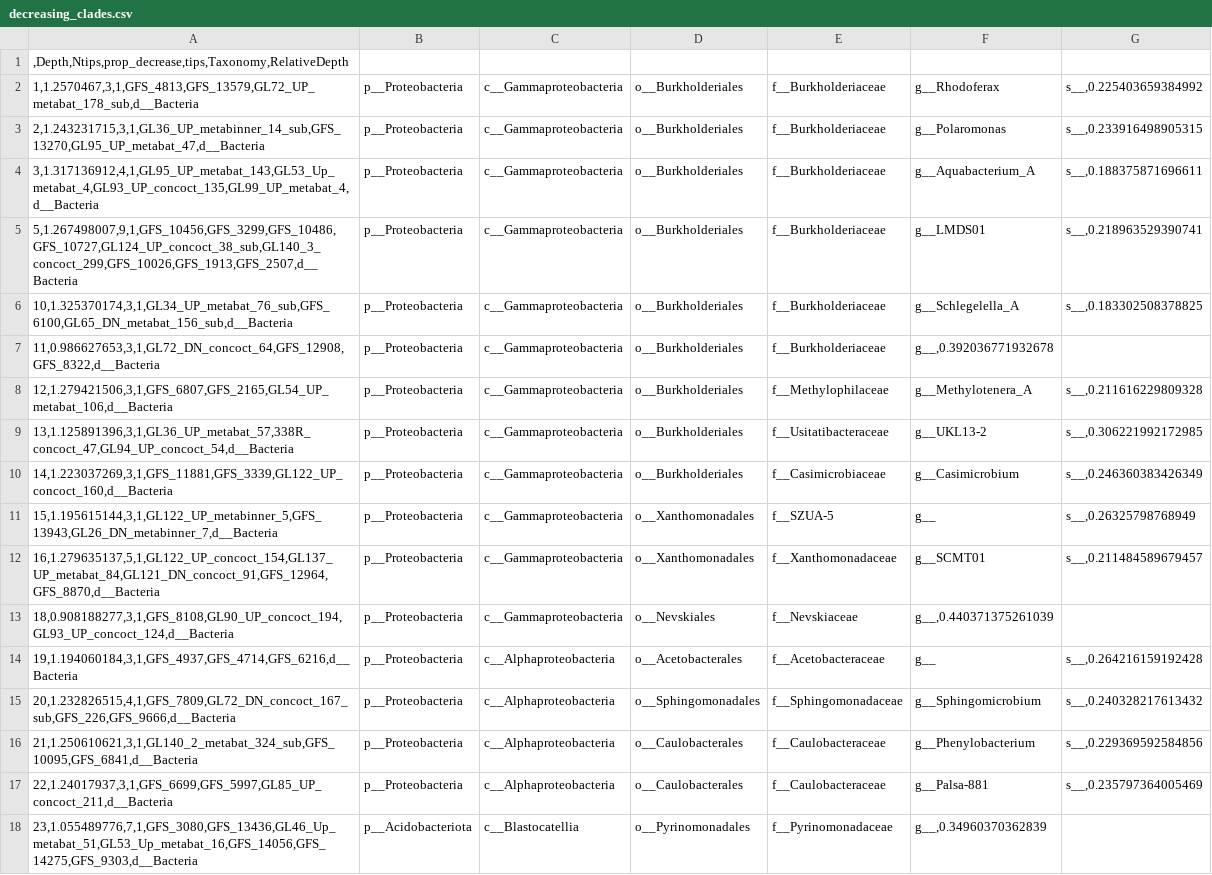
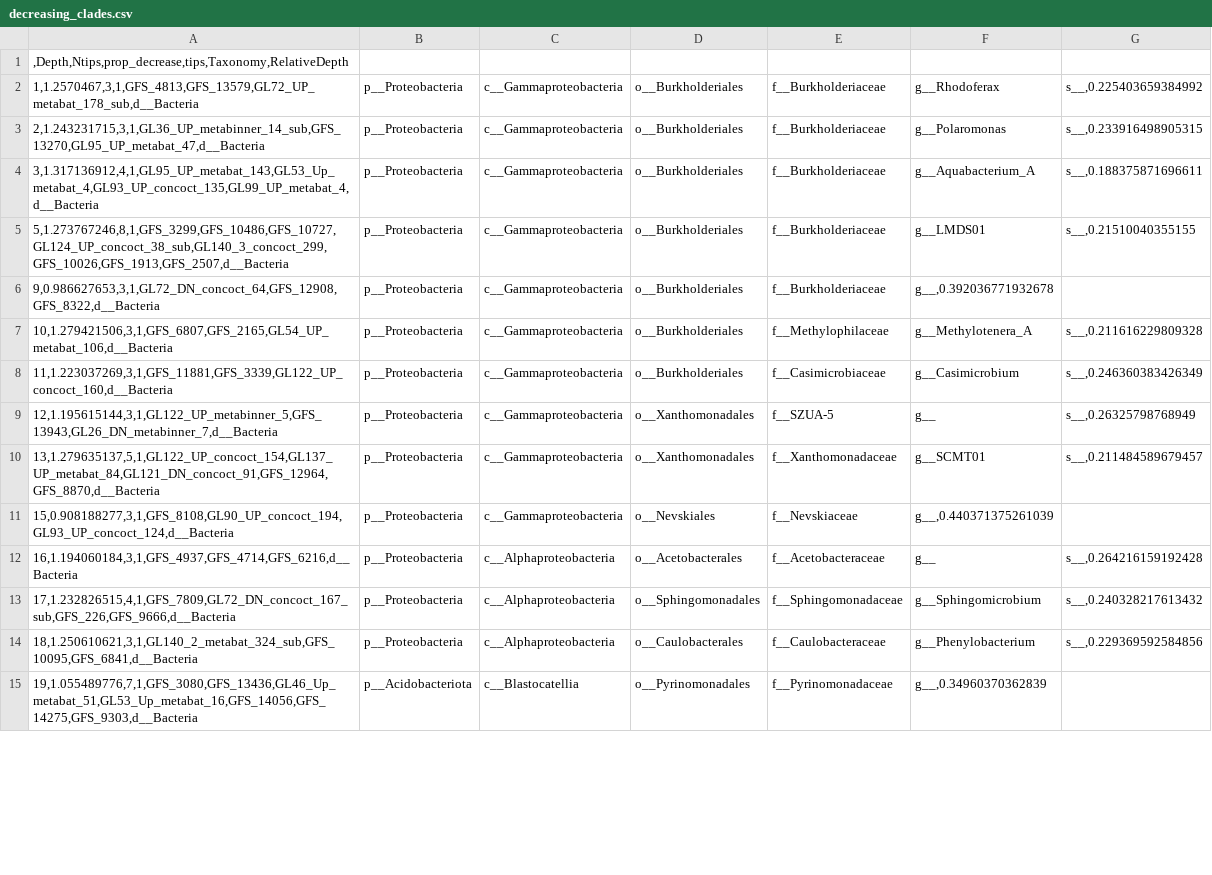
Before and after one commit to Mass23/CrystalBall, a CSV file: stats/decreasing_clades.csv, drawn as a sheet; only a part is shown; the diff covers the shown part only.

```diff
--- a/stats/decreasing_clades.csv
+++ b/stats/decreasing_clades.csv
@@ -4,15 +4,12 @@
 3,1.317136912,4,1,GL95_UP_metabat_143,GL53_Up_metabat_4,GL93_UP_concoct_135,GL99_UP_metabat_4,d__Bacteria;p__Proteobacteria;c__Gammaproteobacteria;o__Burkholderiales;f__Burkholderiaceae;g__Aquabacterium_A;s__,0.188375871696611
-5,1.267498007,9,1,GFS_10456,GFS_3299,GFS_10486,GFS_10727,GL124_UP_concoct_38_sub,GL140_3_concoct_299,GFS_10026,GFS_1913,GFS_2507,d__Bacteria;p__Proteobacteria;c__Gammaproteobacteria;o__Burkholderiales;f__Burkholderiaceae;g__LMDS01;s__,0.218963529390741
-10,1.325370174,3,1,GL34_UP_metabat_76_sub,GFS_6100,GL65_DN_metabat_156_sub,d__Bacteria;p__Proteobacteria;c__Gammaproteobacteria;o__Burkholderiales;f__Burkholderiaceae;g__Schlegelella_A;s__,0.183302508378825
-11,0.986627653,3,1,GL72_DN_concoct_64,GFS_12908,GFS_8322,d__Bacteria;p__Proteobacteria;c__Gammaproteobacteria;o__Burkholderiales;f__Burkholderiaceae;g__,0.392036771932678
-12,1.279421506,3,1,GFS_6807,GFS_2165,GL54_UP_metabat_106,d__Bacteria;p__Proteobacteria;c__Gammaproteobacteria;o__Burkholderiales;f__Methylophilaceae;g__Methylotenera_A;s__,0.211616229809328
-13,1.125891396,3,1,GL36_UP_metabat_57,338R_concoct_47,GL94_UP_concoct_54,d__Bacteria;p__Proteobacteria;c__Gammaproteobacteria;o__Burkholderiales;f__Usitatibacteraceae;g__UKL13-2;s__,0.306221992172985
-14,1.223037269,3,1,GFS_11881,GFS_3339,GL122_UP_concoct_160,d__Bacteria;p__Proteobacteria;c__Gammaproteobacteria;o__Burkholderiales;f__Casimicrobiaceae;g__Casimicrobium;s__,0.246360383426349
-15,1.195615144,3,1,GL122_UP_metabinner_5,GFS_13943,GL26_DN_metabinner_7,d__Bacteria;p__Proteobacteria;c__Gammaproteobacteria;o__Xanthomonadales;f__SZUA-5;g__;s__,0.26325798768949
-16,1.279635137,5,1,GL122_UP_concoct_154,GL137_UP_metabat_84,GL121_DN_concoct_91,GFS_12964,GFS_8870,d__Bacteria;p__Proteobacteria;c__Gammaproteobacteria;o__Xanthomonadales;f__Xanthomonadaceae;g__SCMT01;s__,0.211484589679457
-18,0.908188277,3,1,GFS_8108,GL90_UP_concoct_194,GL93_UP_concoct_124,d__Bacteria;p__Proteobacteria;c__Gammaproteobacteria;o__Nevskiales;f__Nevskiaceae;g__,0.440371375261039
-19,1.194060184,3,1,GFS_4937,GFS_4714,GFS_6216,d__Bacteria;p__Proteobacteria;c__Alphaproteobacteria;o__Acetobacterales;f__Acetobacteraceae;g__;s__,0.264216159192428
-20,1.232826515,4,1,GFS_7809,GL72_DN_concoct_167_sub,GFS_226,GFS_9666,d__Bacteria;p__Proteobacteria;c__Alphaproteobacteria;o__Sphingomonadales;f__Sphingomonadaceae;g__Sphingomicrobium;s__,0.240328217613432
-21,1.250610621,3,1,GL140_2_metabat_324_sub,GFS_10095,GFS_6841,d__Bacteria;p__Proteobacteria;c__Alphaproteobacteria;o__Caulobacterales;f__Caulobacteraceae;g__Phenylobacterium;s__,0.229369592584856
-22,1.24017937,3,1,GFS_6699,GFS_5997,GL85_UP_concoct_211,d__Bacteria;p__Proteobacteria;c__Alphaproteobacteria;o__Caulobacterales;f__Caulobacteraceae;g__Palsa-881;s__,0.235797364005469
-23,1.055489776,7,1,GFS_3080,GFS_13436,GL46_Up_metabat_51,GL53_Up_metabat_16,GFS_14056,GFS_14275,GFS_9303,d__Bacteria;p__Acidobacteriota;c__Blastocatellia;o__Pyrinomonadales;f__Pyrinomonadaceae;g__,0.34960370362839
+5,1.273767246,8,1,GFS_3299,GFS_10486,GFS_10727,GL124_UP_concoct_38_sub,GL140_3_concoct_299,GFS_10026,GFS_1913,GFS_2507,d__Bacteria;p__Proteobacteria;c__Gammaproteobacteria;o__Burkholderiales;f__Burkholderiaceae;g__LMDS01;s__,0.21510040355155
+9,0.986627653,3,1,GL72_DN_concoct_64,GFS_12908,GFS_8322,d__Bacteria;p__Proteobacteria;c__Gammaproteobacteria;o__Burkholderiales;f__Burkholderiaceae;g__,0.392036771932678
+10,1.279421506,3,1,GFS_6807,GFS_2165,GL54_UP_metabat_106,d__Bacteria;p__Proteobacteria;c__Gammaproteobacteria;o__Burkholderiales;f__Methylophilaceae;g__Methylotenera_A;s__,0.211616229809328
+11,1.223037269,3,1,GFS_11881,GFS_3339,GL122_UP_concoct_160,d__Bacteria;p__Proteobacteria;c__Gammaproteobacteria;o__Burkholderiales;f__Casimicrobiaceae;g__Casimicrobium;s__,0.246360383426349
+12,1.195615144,3,1,GL122_UP_metabinner_5,GFS_13943,GL26_DN_metabinner_7,d__Bacteria;p__Proteobacteria;c__Gammaproteobacteria;o__Xanthomonadales;f__SZUA-5;g__;s__,0.26325798768949
+13,1.279635137,5,1,GL122_UP_concoct_154,GL137_UP_metabat_84,GL121_DN_concoct_91,GFS_12964,GFS_8870,d__Bacteria;p__Proteobacteria;c__Gammaproteobacteria;o__Xanthomonadales;f__Xanthomonadaceae;g__SCMT01;s__,0.211484589679457
+15,0.908188277,3,1,GFS_8108,GL90_UP_concoct_194,GL93_UP_concoct_124,d__Bacteria;p__Proteobacteria;c__Gammaproteobacteria;o__Nevskiales;f__Nevskiaceae;g__,0.440371375261039
+16,1.194060184,3,1,GFS_4937,GFS_4714,GFS_6216,d__Bacteria;p__Proteobacteria;c__Alphaproteobacteria;o__Acetobacterales;f__Acetobacteraceae;g__;s__,0.264216159192428
+17,1.232826515,4,1,GFS_7809,GL72_DN_concoct_167_sub,GFS_226,GFS_9666,d__Bacteria;p__Proteobacteria;c__Alphaproteobacteria;o__Sphingomonadales;f__Sphingomonadaceae;g__Sphingomicrobium;s__,0.240328217613432
+18,1.250610621,3,1,GL140_2_metabat_324_sub,GFS_10095,GFS_6841,d__Bacteria;p__Proteobacteria;c__Alphaproteobacteria;o__Caulobacterales;f__Caulobacteraceae;g__Phenylobacterium;s__,0.229369592584856
+19,1.055489776,7,1,GFS_3080,GFS_13436,GL46_Up_metabat_51,GL53_Up_metabat_16,GFS_14056,GFS_14275,GFS_9303,d__Bacteria;p__Acidobacteriota;c__Blastocatellia;o__Pyrinomonadales;f__Pyrinomonadaceae;g__,0.34960370362839
```
Also changed, not shown: 3 removed rows and 27 edited cells elsewhere in this file, stats/proportion_increase.csv, 29 other files.
